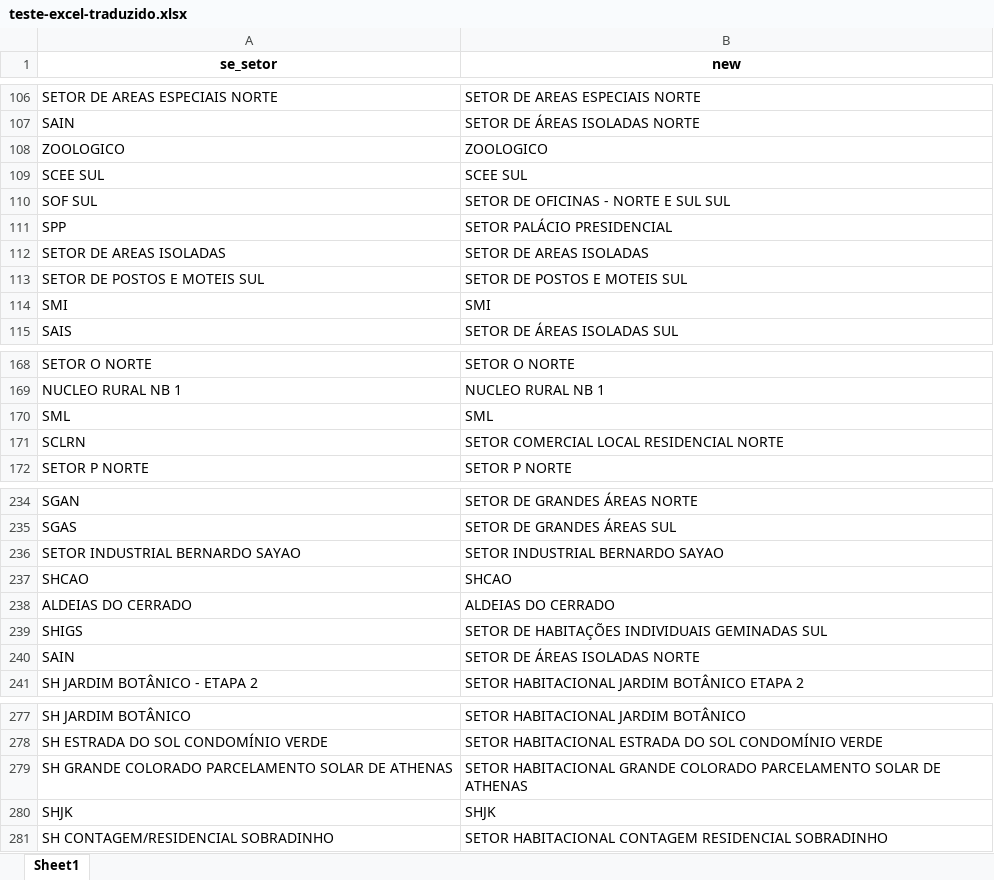
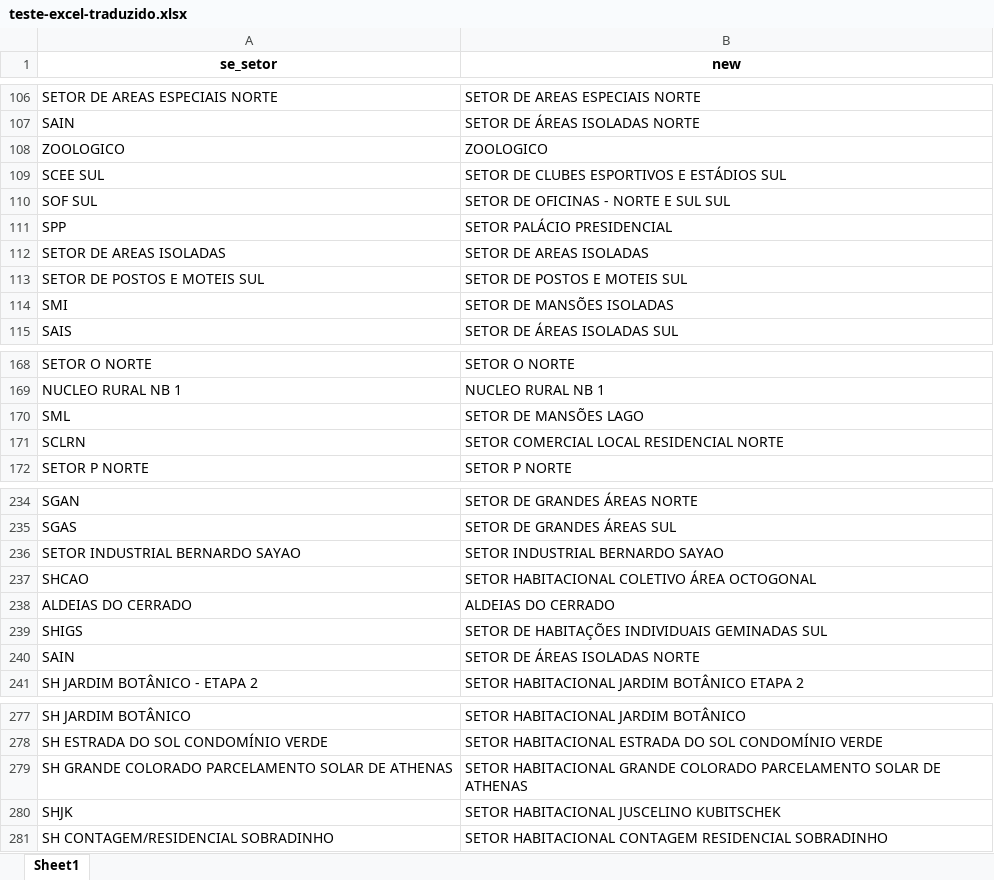
Before and after one commit to wkndavid/python-testes, an Excel workbook: teste-python-excel-shp/teste-excel-traduzido.xlsx, sheet Sheet1, drawn as a sheet; only a part is shown, gaps mark what is left out; values as stored, in another font and other column widths than the file's, no borders; the diff names each change by its address in the sheet, - before the commit and + after, or states it on an @@ line.

```diff
--- a/teste-python-excel-shp/teste-excel-traduzido.xlsx (sheet Sheet1)
+++ b/teste-python-excel-shp/teste-excel-traduzido.xlsx (sheet Sheet1)
-B109 (new): SCEE SUL
+B109 (new): SETOR DE CLUBES ESPORTIVOS E ESTÁDIOS SUL
-B114 (new): SMI
+B114 (new): SETOR DE MANSÕES ISOLADAS
-B170 (new): SML
+B170 (new): SETOR DE MANSÕES LAGO
-B237 (new): SHCAO
+B237 (new): SETOR HABITACIONAL COLETIVO ÁREA OCTOGONAL
-B280 (new): SHJK
+B280 (new): SETOR HABITACIONAL JUSCELINO KUBITSCHEK
```
Also changed, not shown: 10 other files.
